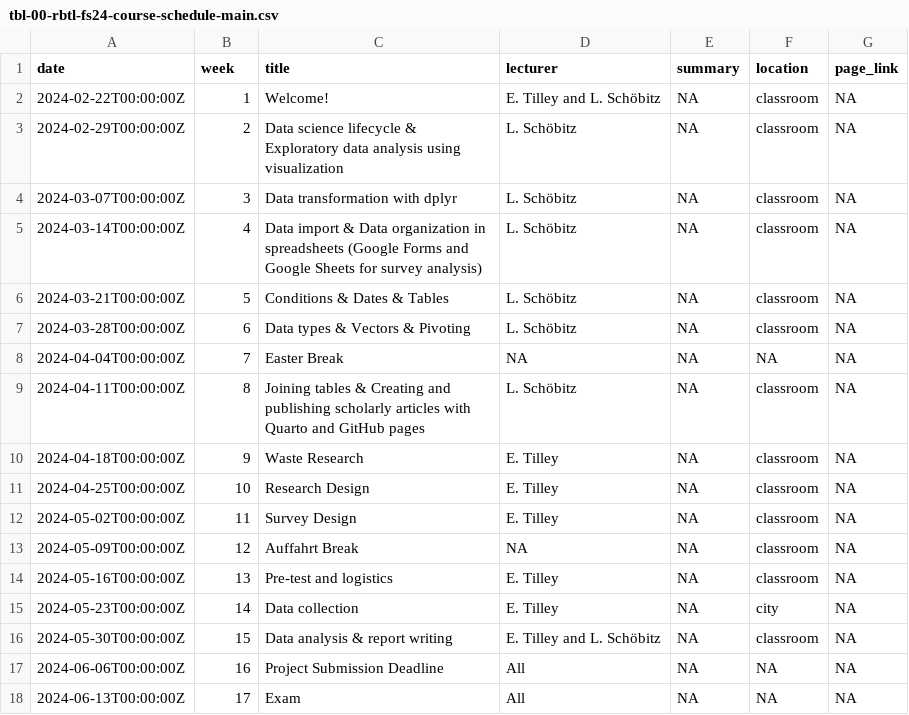
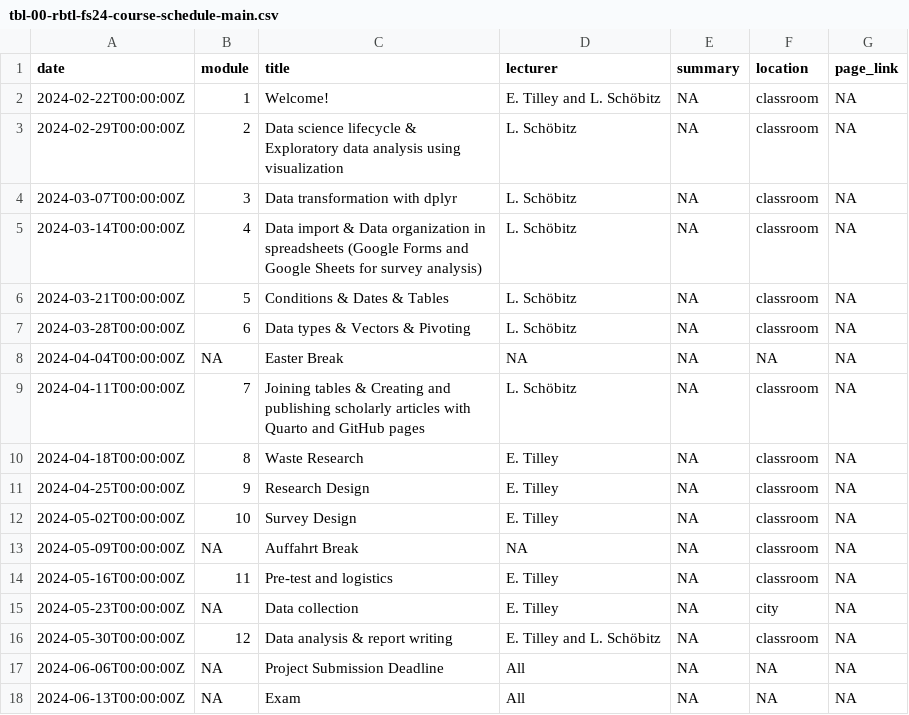
Before and after one commit to rbtl-fs25/website, a CSV file: data/tbl-00-rbtl-fs24-course-schedule-main.csv, drawn as a sheet.

Commit message:
rename column

```diff
--- a/data/tbl-00-rbtl-fs24-course-schedule-main.csv
+++ b/data/tbl-00-rbtl-fs24-course-schedule-main.csv
@@ -1,2 +1,2 @@
-date,week,title,lecturer,summary,location,page_link
+date,module,title,lecturer,summary,location,page_link
 2024-02-22T00:00:00Z,1,Welcome!,E. Tilley and L. Schöbitz,NA,classroom,NA
@@ -7,12 +7,12 @@ date,week,title,lecturer,summary,location,page_link
 2024-03-28T00:00:00Z,6,Data types & Vectors & Pivoting,L. Schöbitz,NA,classroom,NA
-2024-04-04T00:00:00Z,7,Easter Break,NA,NA,NA,NA
-2024-04-11T00:00:00Z,8,Joining tables & Creating and publishing scholarly articles with Quarto and GitHub pages,L. Schöbitz,NA,classroom,NA
-2024-04-18T00:00:00Z,9,Waste Research,E. Tilley,NA,classroom,NA
-2024-04-25T00:00:00Z,10,Research Design,E. Tilley,NA,classroom,NA
-2024-05-02T00:00:00Z,11,Survey Design,E. Tilley,NA,classroom,NA
-2024-05-09T00:00:00Z,12,Auffahrt Break,NA,NA,classroom,NA
-2024-05-16T00:00:00Z,13,Pre-test and logistics,E. Tilley,NA,classroom,NA
-2024-05-23T00:00:00Z,14,Data collection,E. Tilley,NA,city,NA
-2024-05-30T00:00:00Z,15,Data analysis & report writing,E. Tilley and L. Schöbitz,NA,classroom,NA
-2024-06-06T00:00:00Z,16,Project Submission Deadline,All,NA,NA,NA
-2024-06-13T00:00:00Z,17,Exam,All,NA,NA,NA
+2024-04-04T00:00:00Z,NA,Easter Break,NA,NA,NA,NA
+2024-04-11T00:00:00Z,7,Joining tables & Creating and publishing scholarly articles with Quarto and GitHub pages,L. Schöbitz,NA,classroom,NA
+2024-04-18T00:00:00Z,8,Waste Research,E. Tilley,NA,classroom,NA
+2024-04-25T00:00:00Z,9,Research Design,E. Tilley,NA,classroom,NA
+2024-05-02T00:00:00Z,10,Survey Design,E. Tilley,NA,classroom,NA
+2024-05-09T00:00:00Z,NA,Auffahrt Break,NA,NA,classroom,NA
+2024-05-16T00:00:00Z,11,Pre-test and logistics,E. Tilley,NA,classroom,NA
+2024-05-23T00:00:00Z,NA,Data collection,E. Tilley,NA,city,NA
+2024-05-30T00:00:00Z,12,Data analysis & report writing,E. Tilley and L. Schöbitz,NA,classroom,NA
+2024-06-06T00:00:00Z,NA,Project Submission Deadline,All,NA,NA,NA
+2024-06-13T00:00:00Z,NA,Exam,All,NA,NA,NA
```
Also changed, not shown: data/tbl-01-rbtl-fs24-learning-objectives.csv, data/tbl-03-rbtl-fs24-homework-assignments.csv, 1 other file.
